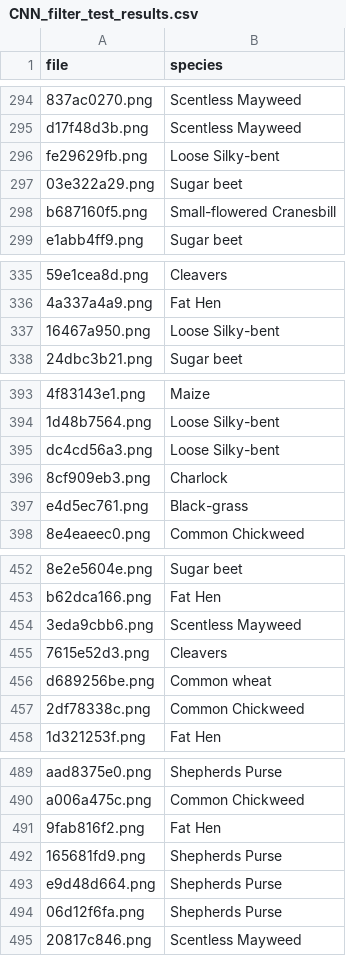
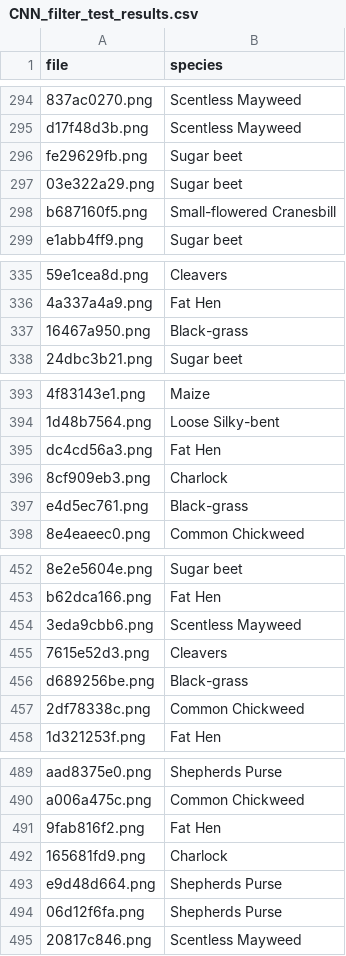
Before and after one commit to andreimardale/plant_seedlings_classification_using_deep_learning, a CSV file: CNN-filter/CNN_filter_test_results.csv, drawn as a sheet; only a part is shown, gaps mark what is left out; the diff covers the shown part only; the diff names each change by its address in the sheet, - before the commit and + after, or states it on an @@ line.

```diff
--- a/CNN-filter/CNN_filter_test_results.csv
+++ b/CNN-filter/CNN_filter_test_results.csv
-B296 (species): Loose Silky-bent
+B296 (species): Sugar beet
-B337 (species): Loose Silky-bent
+B337 (species): Black-grass
-B395 (species): Loose Silky-bent
+B395 (species): Fat Hen
-B456 (species): Common wheat
+B456 (species): Black-grass
-B492 (species): Shepherds Purse
+B492 (species): Charlock
```
Also changed, not shown: 22 edited cells elsewhere in this file, 29 other files.
